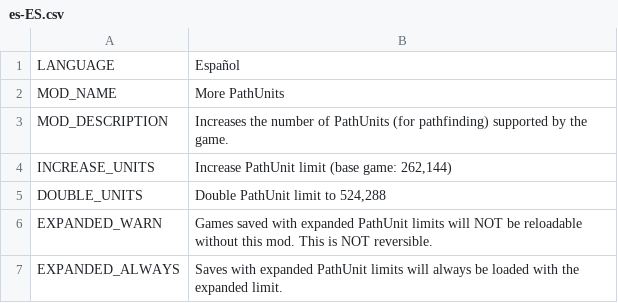
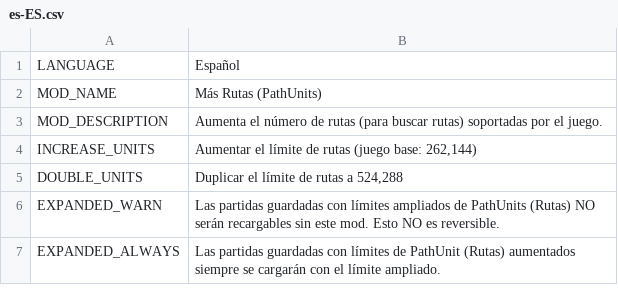
Before and after one commit to algernon-A/MorePathUnits, a CSV file: Translations/es-ES.csv, drawn as a sheet.

```diff
--- a/Translations/es-ES.csv
+++ b/Translations/es-ES.csv
@@ -1,7 +1,7 @@
 "LANGUAGE","Español"
-"MOD_NAME","More PathUnits"
-"MOD_DESCRIPTION","Increases the number of PathUnits (for pathfinding) supported by the game."
-"INCREASE_UNITS","Increase PathUnit limit (base game: 262,144)"
-"DOUBLE_UNITS","Double PathUnit limit to 524,288"
-"EXPANDED_WARN","Games saved with expanded PathUnit limits will NOT be reloadable without this mod. This is NOT reversible."
-"EXPANDED_ALWAYS","Saves with expanded PathUnit limits will always be loaded with the expanded limit."
+"MOD_NAME","Más Rutas (PathUnits)"
+"MOD_DESCRIPTION","Aumenta el número de rutas (para buscar rutas) soportadas por el juego."
+"INCREASE_UNITS","Aumentar el límite de rutas (juego base: 262,144)"
+"DOUBLE_UNITS","Duplicar el límite de rutas a 524,288"
+"EXPANDED_WARN","Las partidas guardadas con límites ampliados de PathUnits (Rutas) NO serán recargables sin este mod. Esto NO es reversible."
+"EXPANDED_ALWAYS","Las partidas guardadas con límites de PathUnit (Rutas) aumentados siempre se cargarán con el límite ampliado."
```
Also changed, not shown: Translations/ko-KR.csv, Translations/zh-CN.csv, 3 other files.
